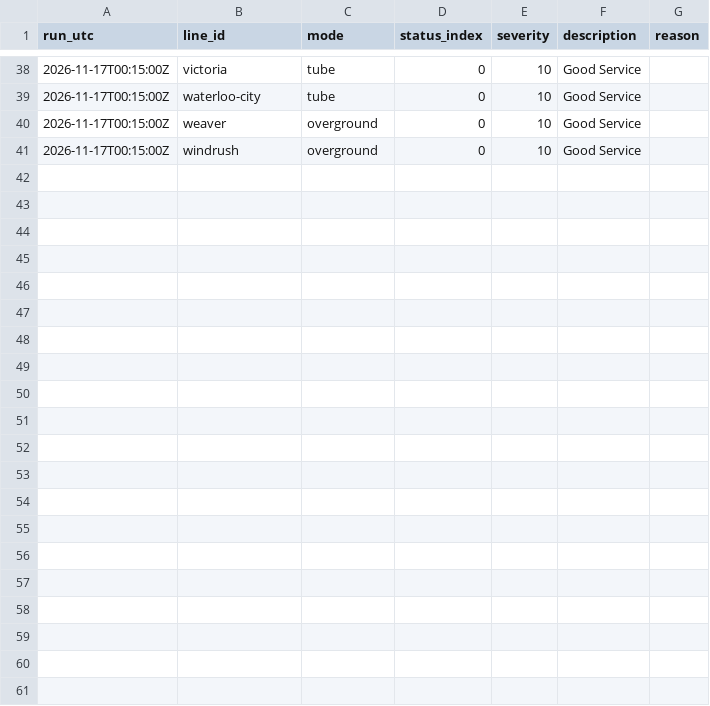
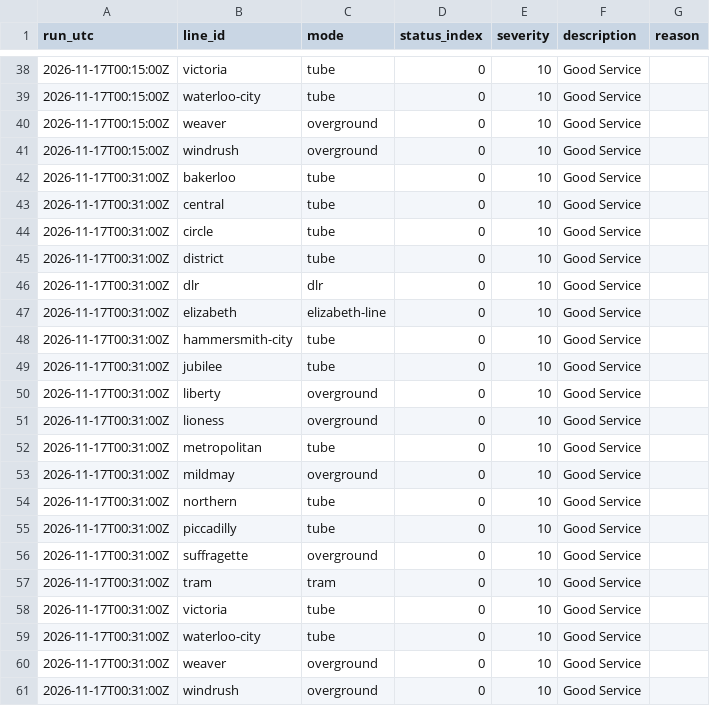
Before and after one commit to IbrahimJahwari/IbrahimJahwari.github.io, a CSV file: raw/2026-11-17/line_status.csv, drawn as a sheet; only a part is shown, gaps mark what is left out.

```diff
--- a/raw/2026-11-17/line_status.csv
+++ b/raw/2026-11-17/line_status.csv
@@ -41 +41,21 @@ run_utc,line_id,mode,status_index,severity,description,reason
 2026-11-17T00:15:00Z,windrush,overground,0,10,Good Service,
+2026-11-17T00:31:00Z,bakerloo,tube,0,10,Good Service,
+2026-11-17T00:31:00Z,central,tube,0,10,Good Service,
+2026-11-17T00:31:00Z,circle,tube,0,10,Good Service,
+2026-11-17T00:31:00Z,district,tube,0,10,Good Service,
+2026-11-17T00:31:00Z,dlr,dlr,0,10,Good Service,
+2026-11-17T00:31:00Z,elizabeth,elizabeth-line,0,10,Good Service,
+2026-11-17T00:31:00Z,hammersmith-city,tube,0,10,Good Service,
+2026-11-17T00:31:00Z,jubilee,tube,0,10,Good Service,
+2026-11-17T00:31:00Z,liberty,overground,0,10,Good Service,
+2026-11-17T00:31:00Z,lioness,overground,0,10,Good Service,
+2026-11-17T00:31:00Z,metropolitan,tube,0,10,Good Service,
+2026-11-17T00:31:00Z,mildmay,overground,0,10,Good Service,
+2026-11-17T00:31:00Z,northern,tube,0,10,Good Service,
+2026-11-17T00:31:00Z,piccadilly,tube,0,10,Good Service,
+2026-11-17T00:31:00Z,suffragette,overground,0,10,Good Service,
+2026-11-17T00:31:00Z,tram,tram,0,10,Good Service,
+2026-11-17T00:31:00Z,victoria,tube,0,10,Good Service,
+2026-11-17T00:31:00Z,waterloo-city,tube,0,10,Good Service,
+2026-11-17T00:31:00Z,weaver,overground,0,10,Good Service,
+2026-11-17T00:31:00Z,windrush,overground,0,10,Good Service,
```
Also changed, not shown: raw/2026-11-17/collection_log.csv, raw/2026-11-17/lifts.csv, 7 other files.
